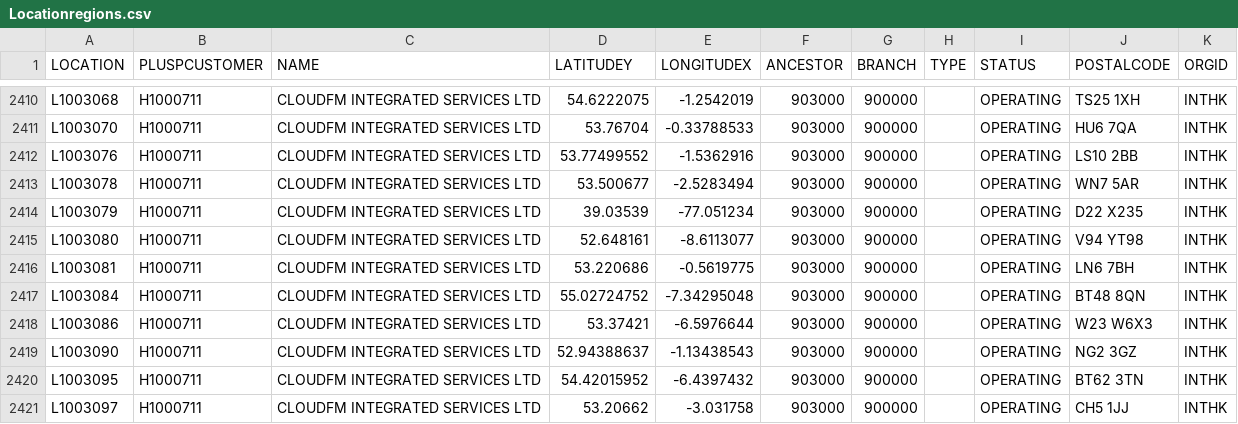
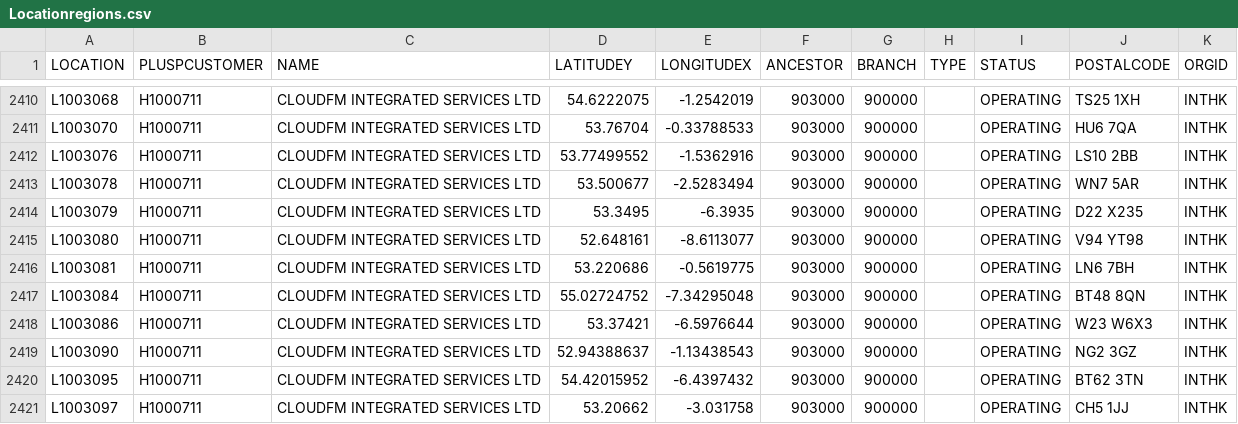
Before and after one commit to ConstantineMichalis/integral-regions, a CSV file: Locationregions.csv, drawn as a sheet; only a part is shown, gaps mark what is left out.

Commit message:
Update Locationregions.csv

```diff
--- a/Locationregions.csv
+++ b/Locationregions.csv
@@ -2413,3 +2413,3 @@ L1003076,H1000711,CLOUDFM INTEGRATED SERVICES LTD,53.77499552,-1.5362916,903000,
 L1003078,H1000711,CLOUDFM INTEGRATED SERVICES LTD,53.500677,-2.5283494,903000,900000,,OPERATING,WN7 5AR,INTHK
-L1003079,H1000711,CLOUDFM INTEGRATED SERVICES LTD,39.03539,-77.051234,903000,900000,,OPERATING,D22 X235,INTHK
+L1003079,H1000711,CLOUDFM INTEGRATED SERVICES LTD,53.3495,-6.3935,903000,900000,,OPERATING,D22 X235,INTHK
 L1003080,H1000711,CLOUDFM INTEGRATED SERVICES LTD,52.648161,-8.6113077,903000,900000,,OPERATING,V94 YT98,INTHK
```
